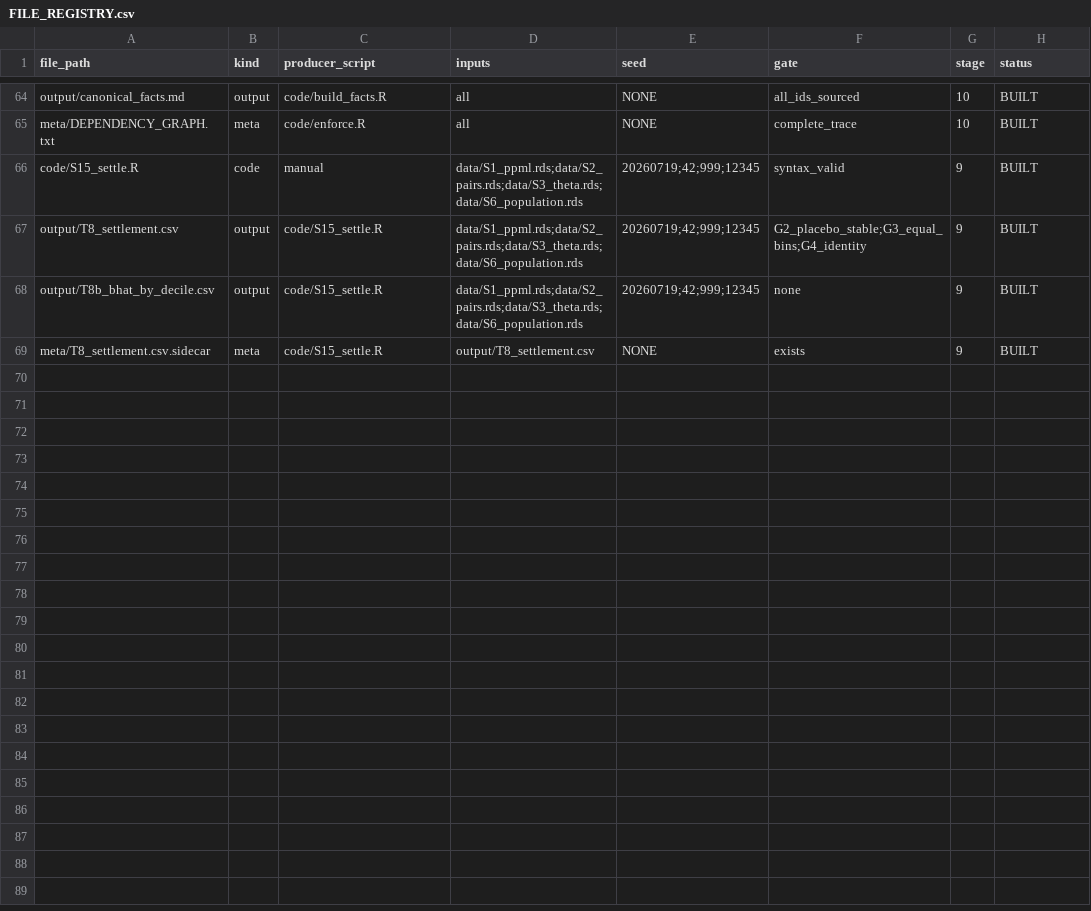
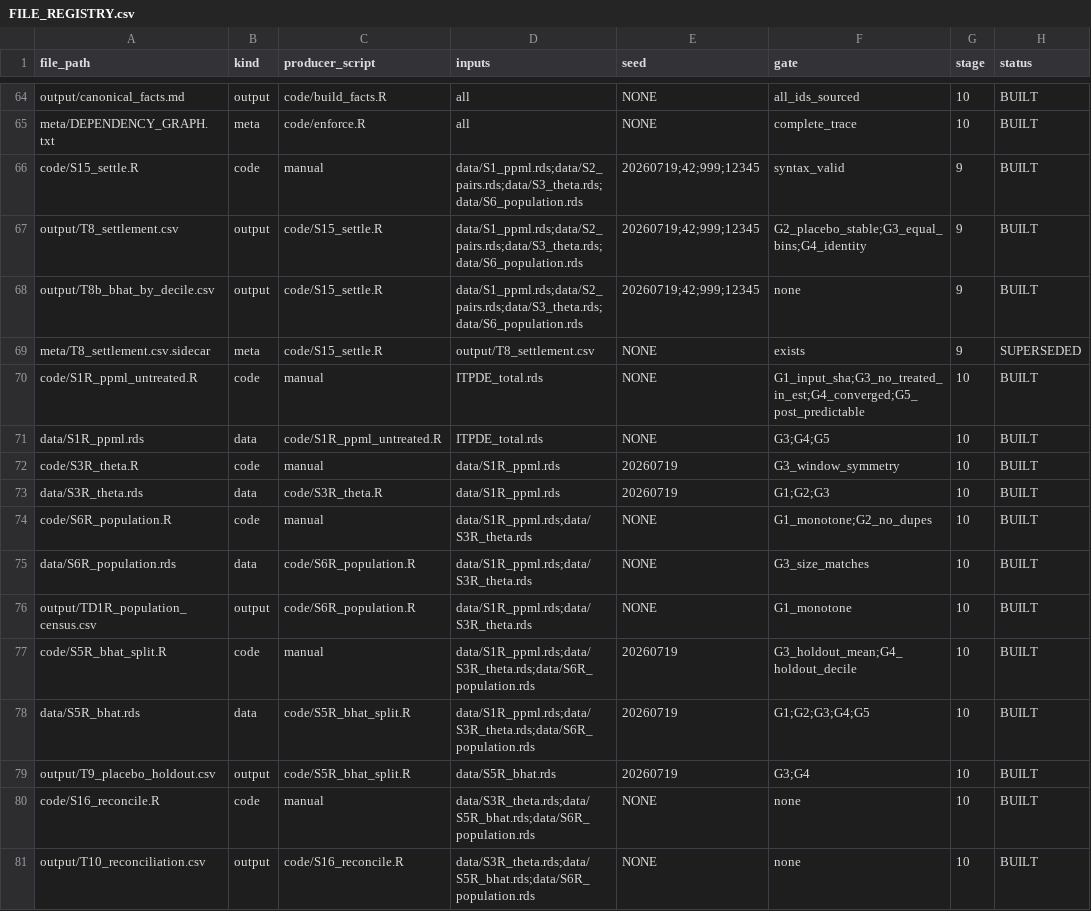
Before and after one commit to SimonBloethner/heterogeneity-rta-effects, a CSV file: REBUILD_V2/meta/FILE_REGISTRY.csv, drawn as a sheet; only a part is shown, gaps mark what is left out.

```diff
--- a/REBUILD_V2/meta/FILE_REGISTRY.csv
+++ b/REBUILD_V2/meta/FILE_REGISTRY.csv
@@ -68,2 +68,14 @@ output/T8_settlement.csv,output,code/S15_settle.R,data/S1_ppml.rds;data/S2_pairs
 output/T8b_bhat_by_decile.csv,output,code/S15_settle.R,data/S1_ppml.rds;data/S2_pairs.rds;data/S3_theta.rds;data/S6_population.rds,20260719;42;999;12345,none,9,BUILT
-meta/T8_settlement.csv.sidecar,meta,code/S15_settle.R,output/T8_settlement.csv,NONE,exists,9,BUILT
+meta/T8_settlement.csv.sidecar,meta,code/S15_settle.R,output/T8_settlement.csv,NONE,exists,9,SUPERSEDED
+code/S1R_ppml_untreated.R,code,manual,ITPDE_total.rds,NONE,G1_input_sha;G3_no_treated_in_est;G4_converged;G5_post_predictable,10,BUILT
+data/S1R_ppml.rds,data,code/S1R_ppml_untreated.R,ITPDE_total.rds,NONE,G3;G4;G5,10,BUILT
+code/S3R_theta.R,code,manual,data/S1R_ppml.rds,20260719,G3_window_symmetry,10,BUILT
+data/S3R_theta.rds,data,code/S3R_theta.R,data/S1R_ppml.rds,20260719,G1;G2;G3,10,BUILT
+code/S6R_population.R,code,manual,data/S1R_ppml.rds;data/S3R_theta.rds,NONE,G1_monotone;G2_no_dupes,10,BUILT
+data/S6R_population.rds,data,code/S6R_population.R,data/S1R_ppml.rds;data/S3R_theta.rds,NONE,G3_size_matches,10,BUILT
+output/TD1R_population_census.csv,output,code/S6R_population.R,data/S1R_ppml.rds;data/S3R_theta.rds,NONE,G1_monotone,10,BUILT
+code/S5R_bhat_split.R,code,manual,data/S1R_ppml.rds;data/S3R_theta.rds;data/S6R_population.rds,20260719,G3_holdout_mean;G4_holdout_decile,10,BUILT
+data/S5R_bhat.rds,data,code/S5R_bhat_split.R,data/S1R_ppml.rds;data/S3R_theta.rds;data/S6R_population.rds,20260719,G1;G2;G3;G4;G5,10,BUILT
+output/T9_placebo_holdout.csv,output,code/S5R_bhat_split.R,data/S5R_bhat.rds,20260719,G3;G4,10,BUILT
+code/S16_reconcile.R,code,manual,data/S3R_theta.rds;data/S5R_bhat.rds;data/S6R_population.rds,NONE,none,10,BUILT
+output/T10_reconciliation.csv,output,code/S16_reconcile.R,data/S3R_theta.rds;data/S5R_bhat.rds;data/S6R_population.rds,NONE,none,10,BUILT
```
Also changed, not shown: 18 other files.
